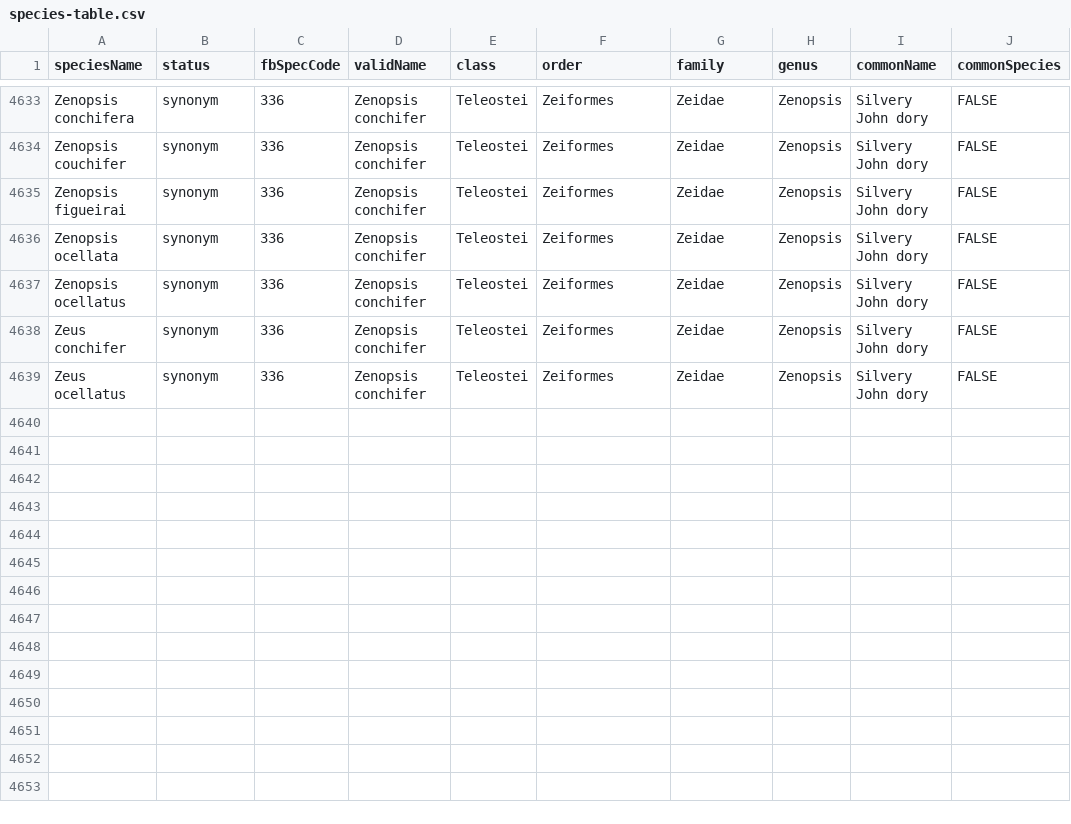
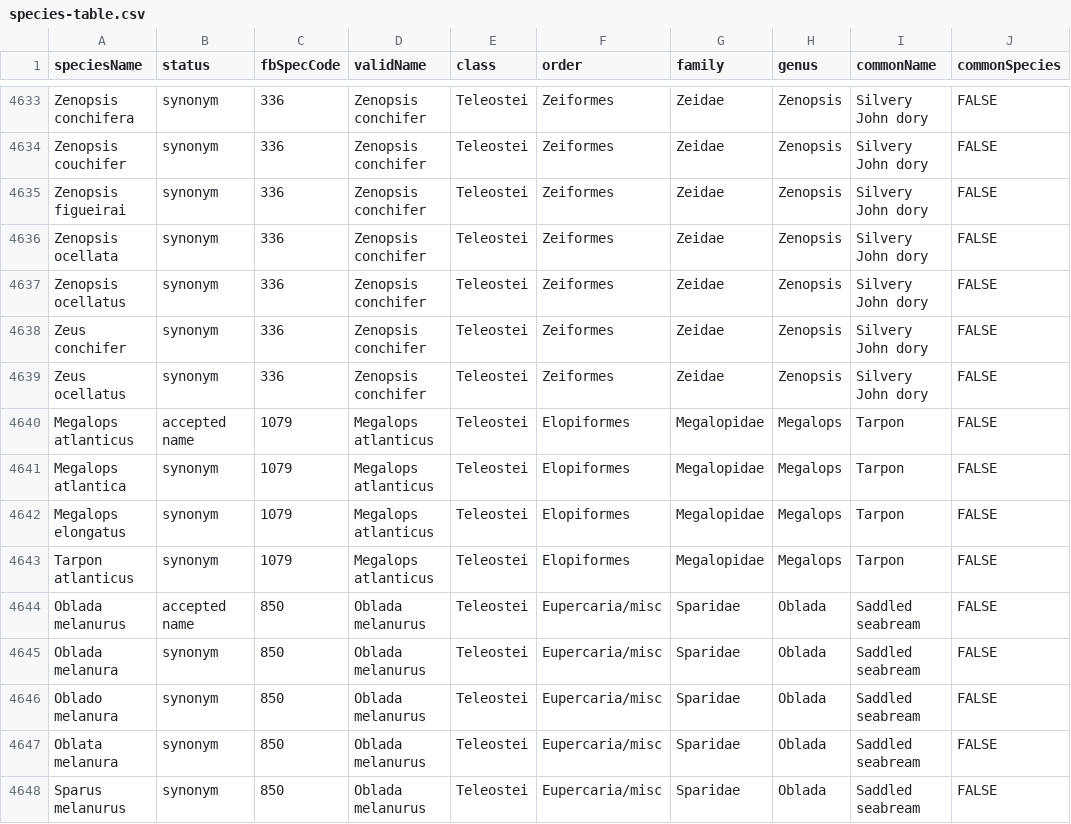
Before and after one commit to genner-lab/meta-fish-lib, a CSV file: assets/species-table.csv, drawn as a sheet; only a part is shown, gaps mark what is left out.

Commit message:
added extra EA spp

```diff
--- a/assets/species-table.csv
+++ b/assets/species-table.csv
@@ -4639 +4639,10 @@ Zeus conchifer,synonym,336,Zenopsis conchifer,Teleostei,Zeiformes,Zeidae,Zenopsi
 Zeus ocellatus,synonym,336,Zenopsis conchifer,Teleostei,Zeiformes,Zeidae,Zenopsis,Silvery John dory,FALSE
+Megalops atlanticus,accepted name,1079,Megalops atlanticus,Teleostei,Elopiformes,Megalopidae,Megalops,Tarpon,FALSE
+Megalops atlantica,synonym,1079,Megalops atlanticus,Teleostei,Elopiformes,Megalopidae,Megalops,Tarpon,FALSE
+Megalops elongatus,synonym,1079,Megalops atlanticus,Teleostei,Elopiformes,Megalopidae,Megalops,Tarpon,FALSE
+Tarpon atlanticus,synonym,1079,Megalops atlanticus,Teleostei,Elopiformes,Megalopidae,Megalops,Tarpon,FALSE
+Oblada melanurus,accepted name,850,Oblada melanurus,Teleostei,Eupercaria/misc,Sparidae,Oblada,Saddled seabream,FALSE
+Oblada melanura,synonym,850,Oblada melanurus,Teleostei,Eupercaria/misc,Sparidae,Oblada,Saddled seabream,FALSE
+Oblado melanura,synonym,850,Oblada melanurus,Teleostei,Eupercaria/misc,Sparidae,Oblada,Saddled seabream,FALSE
+Oblata melanura,synonym,850,Oblada melanurus,Teleostei,Eupercaria/misc,Sparidae,Oblada,Saddled seabream,FALSE
+Sparus melanurus,synonym,850,Oblada melanurus,Teleostei,Eupercaria/misc,Sparidae,Oblada,Saddled seabream,FALSE
```
